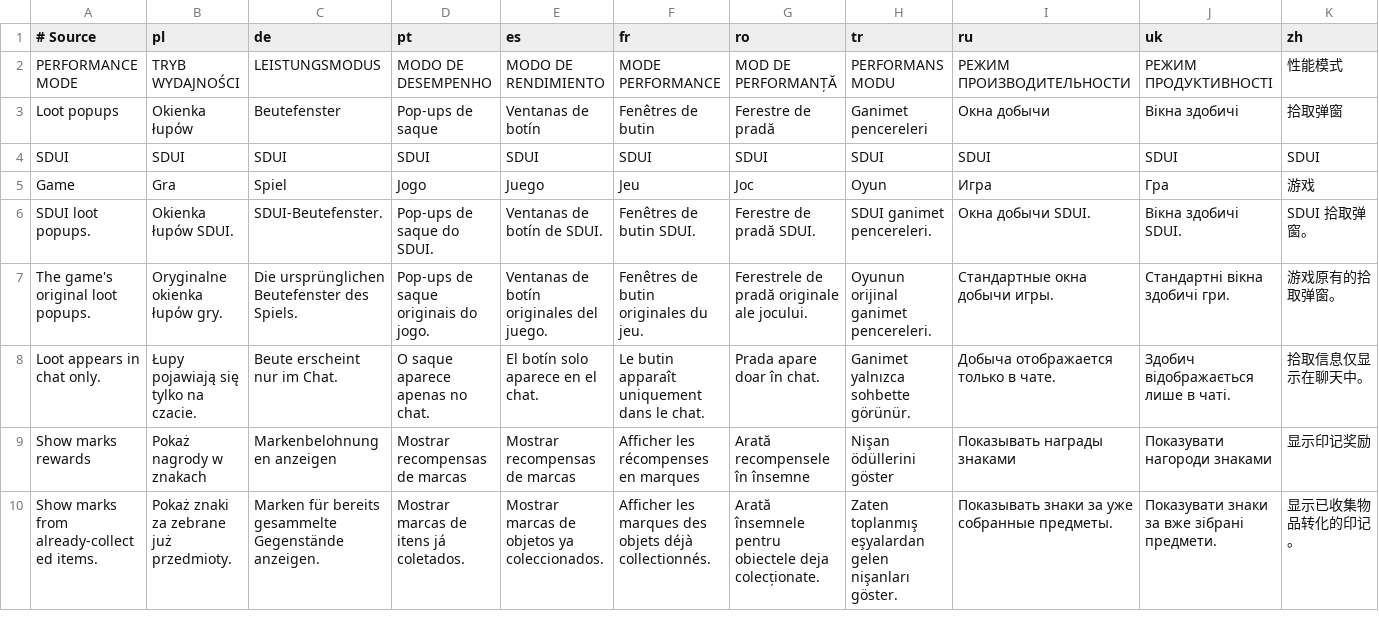
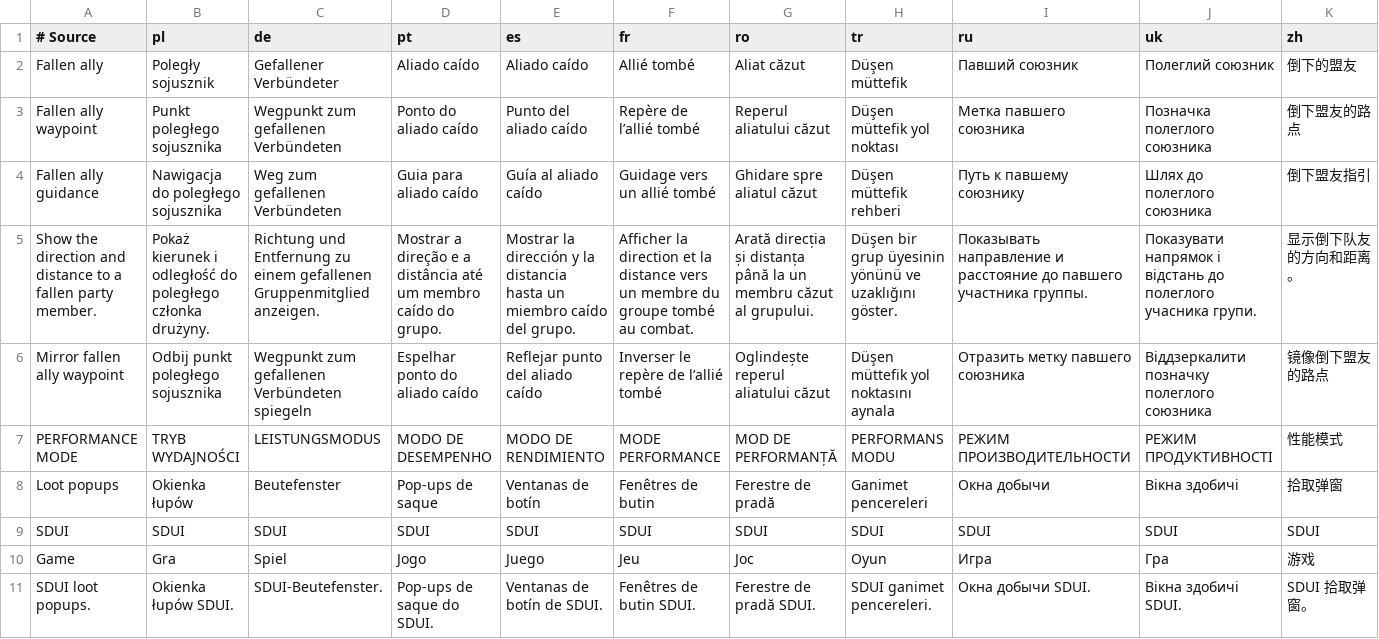
Before and after one commit to migwynkriid13/SurvivorsDragonUi, a TSV file: localization/ui.tsv, drawn as a sheet; only a part is shown; the shorter side is filled out with more unchanged rows; rows hold the shown columns only; the diff names each change by its address in the sheet, - before the commit and + after, or states it on an @@ line.

Commit message:
feat: add Winged Soul fallen-ally waypoints

```diff
--- a/localization/ui.tsv
+++ b/localization/ui.tsv
+row 2: Fallen ally | Poległy sojusznik | Gefallener Verbündeter | Aliado caído | Aliado caído | Allié tombé | Aliat căzut | Düşen müttefik | Павший союзник | Полеглий союзник | 倒下的盟友
+row 3: Fallen ally waypoint | Punkt poległego sojusznika | Wegpunkt zum gefallenen Verbündeten | Ponto do aliado caído | Punto del aliado caído | Repère de l’allié tombé | Reperul aliatului căzut | Düşen müttefik yol noktası | Метка павшего союзника | Позначка полеглого союзника | 倒下盟友的路点
+row 4: Fallen ally guidance | Nawigacja do poległego sojusznika | Weg zum gefallenen Verbündeten | Guia para aliado caído | Guía al aliado caído | Guidage vers un allié tombé | Ghidare spre aliatul căzut | Düşen müttefik rehberi | Путь к павшему союзнику | Шлях до полеглого союзника | 倒下盟友指引
+row 5: Show the direction and distance to a fallen party member. | Pokaż kierunek i odległość do poległego członka drużyny. | Richtung und Entfernung zu einem gefallenen Gruppenmitglied anzeigen. | Mostrar a direção e a distância até um membro caído do grupo. | Mostrar la dirección y la distancia hasta un miembro caído del grupo. | Afficher la direction et la distance vers un membre du groupe tombé au combat. | Arată direcția și distanța până la un membru căzut al grupului. | Düşen bir grup üyesinin yönünü ve uzaklığını göster. | Показывать направление и расстояние до павшего участника группы. | Показувати напрямок і відстань до полеглого учасника групи. | 显示倒下队友的方向和距离。
+row 6: Mirror fallen ally waypoint | Odbij punkt poległego sojusznika | Wegpunkt zum gefallenen Verbündeten spiegeln | Espelhar ponto do aliado caído | Reflejar punto del aliado caído | Inverser le repère de l’allié tombé | Oglindește reperul aliatului căzut | Düşen müttefik yol noktasını aynala | Отразить метку павшего союзника | Віддзеркалити позначку полеглого союзника | 镜像倒下盟友的路点
```
Also changed, not shown: 18 other files.
